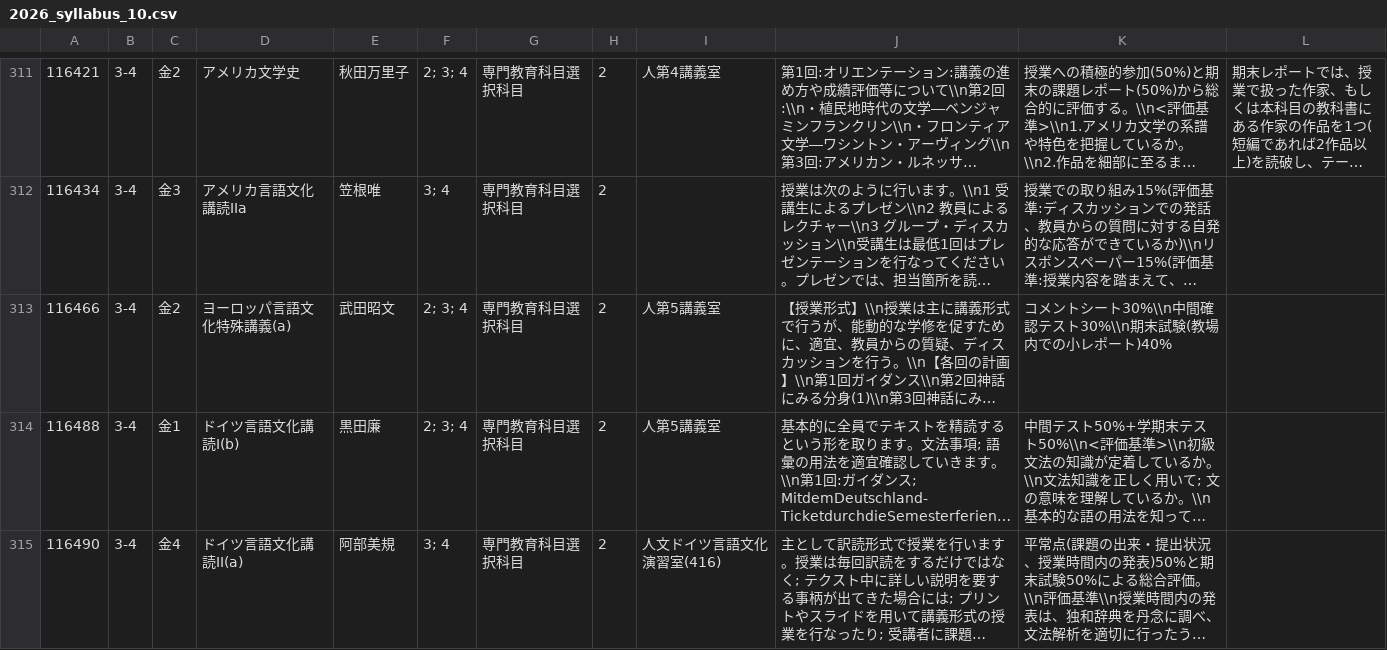
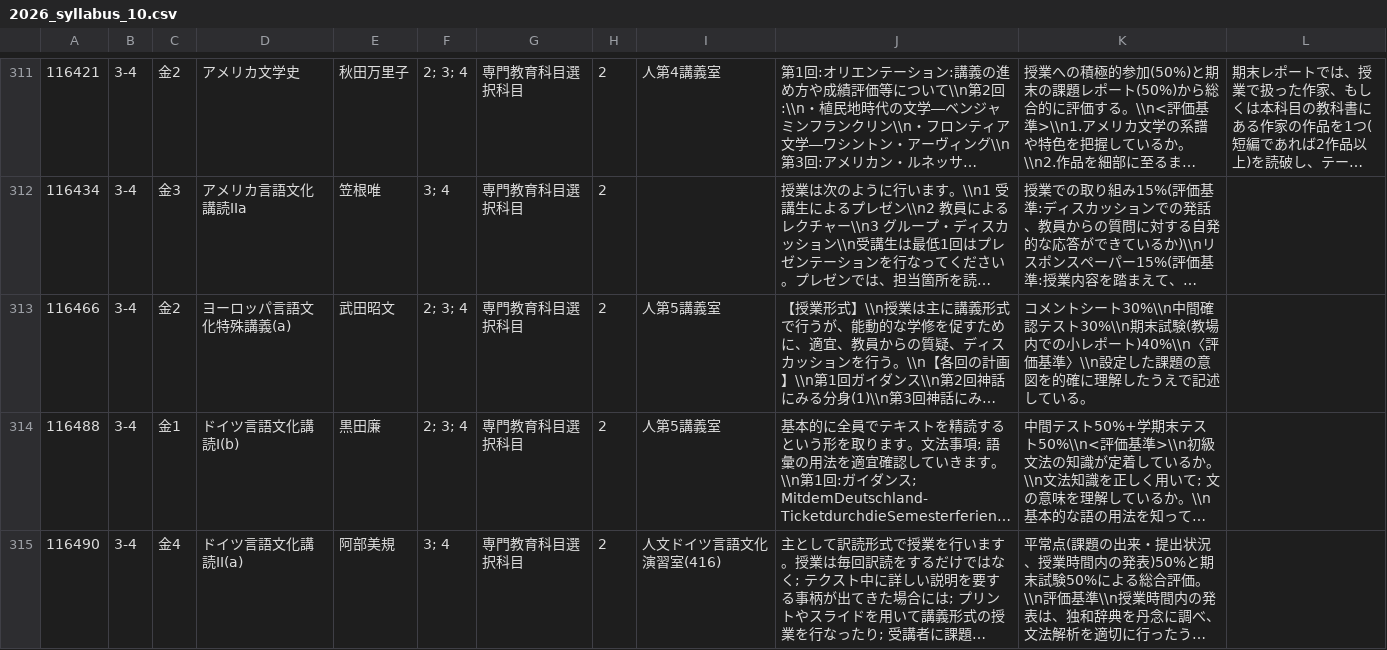
Before and after one commit to yamada-1992/tomidai-app-data, a CSV file: 2026_syllabus_10.csv, drawn as a sheet; only a part is shown, gaps mark what is left out; long unchanged cells end in …; the diff covers the shown part only; the diff names each change by its address in the sheet, - before the commit and + after, or states it on an @@ line.

```diff
--- a/2026_syllabus_10.csv
+++ b/2026_syllabus_10.csv
-K313: …レポート)40%
+K313: …レポート)40%\\n〈評価基準〉\\n設定した課題の意図を的確に理解したうえで記述している。
```
Also changed, not shown: 54 edited cells elsewhere in this file, 2026_syllabus_5010.csv, 2026_syllabus_60.csv, 8 other files.
